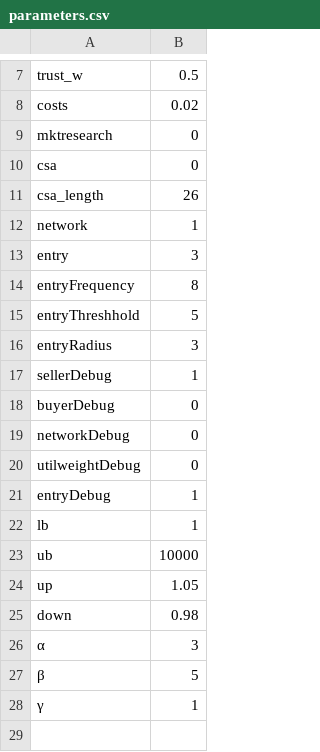
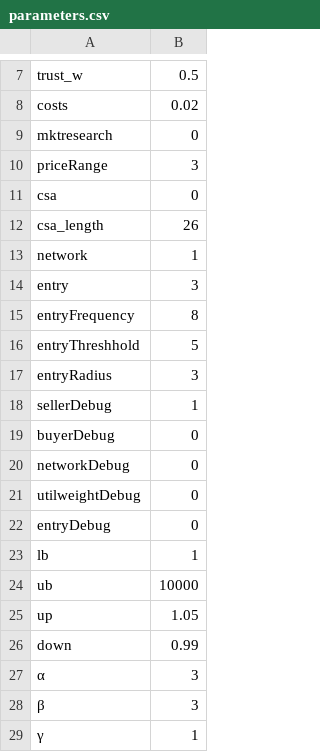
Before and after one commit to ysaikai/LFABM, a CSV file: parameters.csv, drawn as a sheet; only a part is shown, gaps mark what is left out.

Commit message:
Added priceRange

```diff
--- a/parameters.csv
+++ b/parameters.csv
@@ -9,2 +9,3 @@ costs,0.02
 mktresearch,0
+priceRange,3
 csa,0
@@ -20,3 +21,3 @@ networkDebug,0
 utilweightDebug,0
-entryDebug,1
+entryDebug,0
 lb,1
@@ -24,5 +25,5 @@ ub,10000
 up,1.05
-down,0.98
+down,0.99
 α,3
-β,5
+β,3
 γ,1
```
Also changed, not shown: 1 other file.
